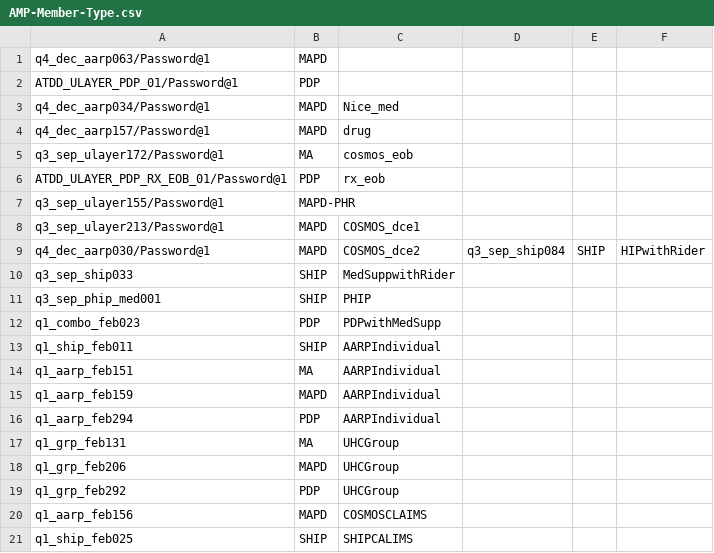
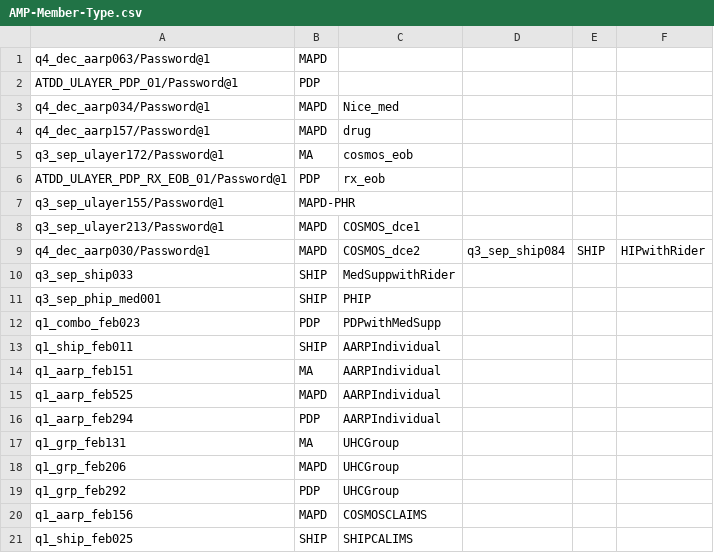
Before and after one commit to swati13oct/MnR, a CSV file: cukesatdd/src/main/resources/database/AMP-Member-Type.csv, drawn as a sheet.

```diff
--- a/cukesatdd/src/main/resources/database/AMP-Member-Type.csv
+++ b/cukesatdd/src/main/resources/database/AMP-Member-Type.csv
@@ -14,3 +14,3 @@ q1_ship_feb011,SHIP,AARPIndividual,,,
 q1_aarp_feb151,MA,AARPIndividual,,,
-q1_aarp_feb159,MAPD,AARPIndividual,,,
+q1_aarp_feb525,MAPD,AARPIndividual,,,
 q1_aarp_feb294,PDP,AARPIndividual,,,
```
Also changed, not shown: 7 other files.
